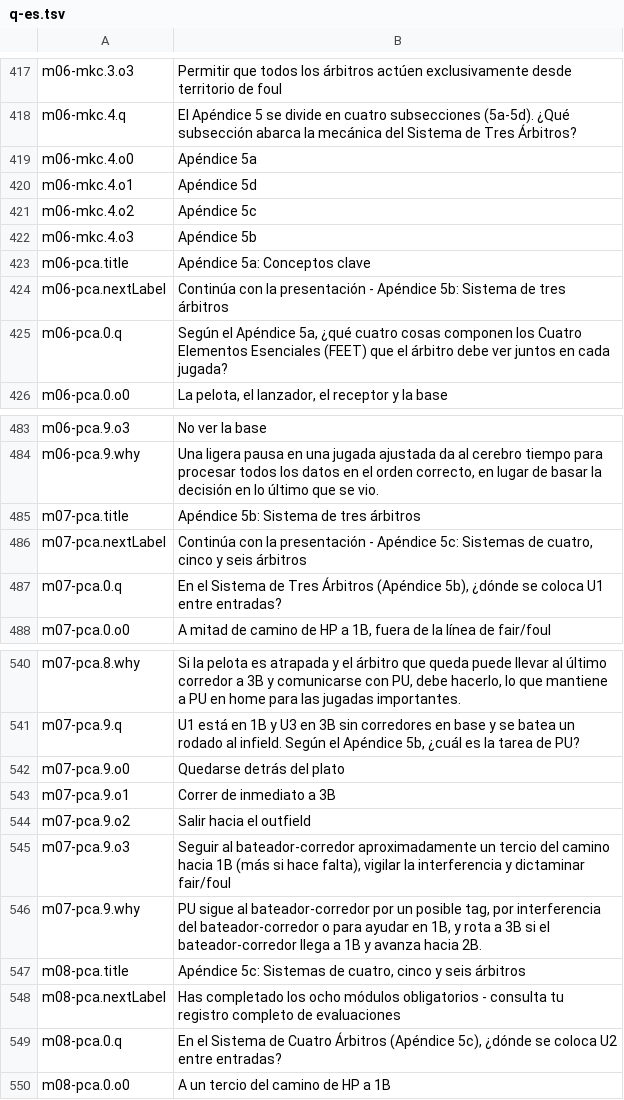
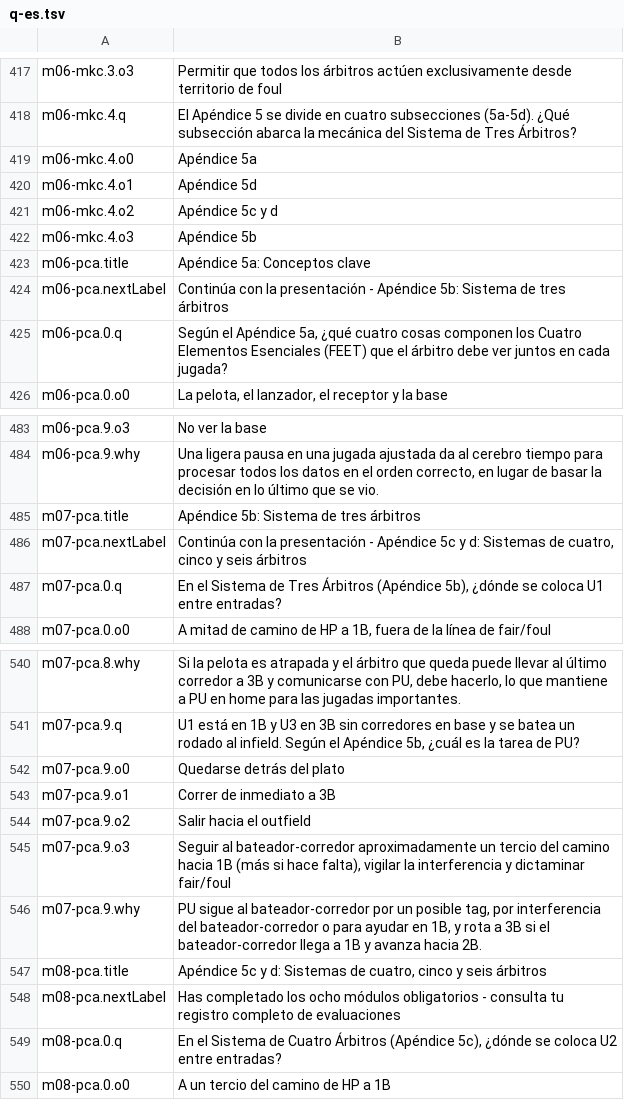
Before and after one commit to alexAAH1202/WBSC, a TSV file: i18n/src/q-es.tsv, drawn as a sheet; only a part is shown, gaps mark what is left out; the diff covers the shown part only.

```diff
--- a/i18n/src/q-es.tsv
+++ b/i18n/src/q-es.tsv
@@ -420,3 +420,3 @@ m06-mkc.4.o0	Apéndice 5a
 m06-mkc.4.o1	Apéndice 5d
-m06-mkc.4.o2	Apéndice 5c
+m06-mkc.4.o2	Apéndice 5c y d
 m06-mkc.4.o3	Apéndice 5b
@@ -485,3 +485,3 @@ m06-pca.9.why	Una ligera pausa en una jugada ajustada da al cerebro tiempo para
 m07-pca.title	Apéndice 5b: Sistema de tres árbitros
-m07-pca.nextLabel	Continúa con la presentación - Apéndice 5c: Sistemas de cuatro, cinco y seis árbitros
+m07-pca.nextLabel	Continúa con la presentación - Apéndice 5c y d: Sistemas de cuatro, cinco y seis árbitros
 m07-pca.0.q	En el Sistema de Tres Árbitros (Apéndice 5b), ¿dónde se coloca U1 entre entradas?
@@ -546,3 +546,3 @@ m07-pca.9.o3	Seguir al bateador-corredor aproximadamente un tercio del camino ha
 m07-pca.9.why	PU sigue al bateador-corredor por un posible tag, por interferencia del bateador-corredor o para ayudar en 1B, y rota a 3B si el bateador-corredor llega a 1B y avanza hacia 2B.
-m08-pca.title	Apéndice 5c: Sistemas de cuatro, cinco y seis árbitros
+m08-pca.title	Apéndice 5c y d: Sistemas de cuatro, cinco y seis árbitros
 m08-pca.nextLabel	Has completado los ocho módulos obligatorios - consulta tu registro completo de evaluaciones
```
Also changed, not shown: 84 added rows elsewhere in this file, i18n/src/es.tsv, i18n/src/q-en.tsv, 11 other files.
